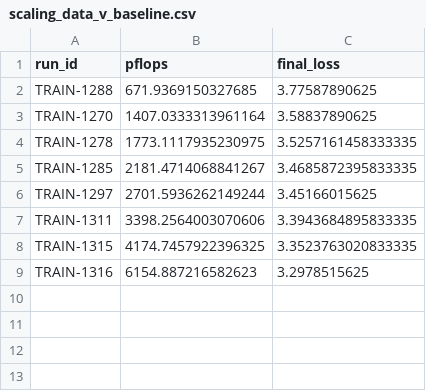
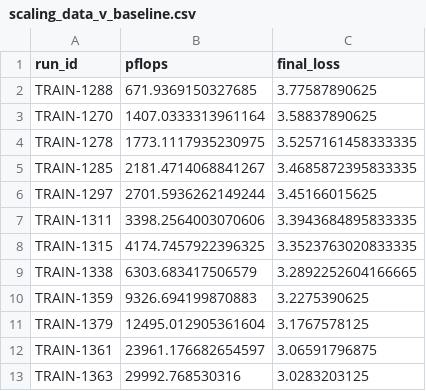
Before and after one commit to zherendong/littletrainingloop, a CSV file: scaling_analysis/scaling_data_v_baseline.csv, drawn as a sheet; removed rows and columns are numbered as before the commit, all else as after; the diff names each change by its address in the sheet, - before the commit and + after, or states it on an @@ line.

```diff
--- a/scaling_analysis/scaling_data_v_baseline.csv
+++ b/scaling_analysis/scaling_data_v_baseline.csv
-row 9: TRAIN-1316 | 6154.887216582623 | 3.2978515625
+row 9: TRAIN-1338 | 6303.683417506579 | 3.2892252604166665
+row 10: TRAIN-1359 | 9326.694199870883 | 3.2275390625
+row 11: TRAIN-1379 | 12495.012905361604 | 3.1767578125
+row 12: TRAIN-1361 | 23961.176682654597 | 3.06591796875
+row 13: TRAIN-1363 | 29992.768530316 | 3.0283203125
```
Also changed, not shown: scaling_analysis/comparison_vanilla_params.csv, 5 other files.
